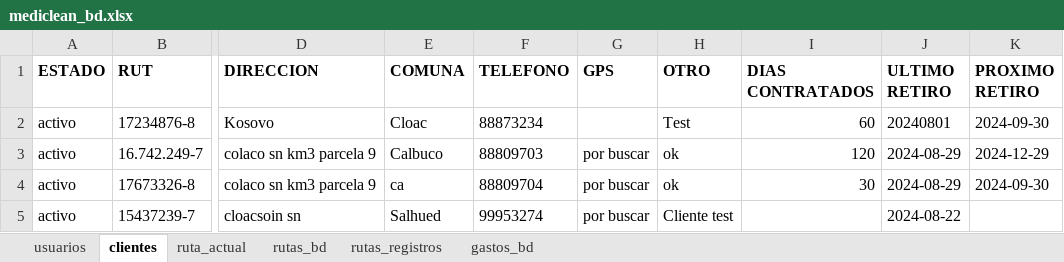
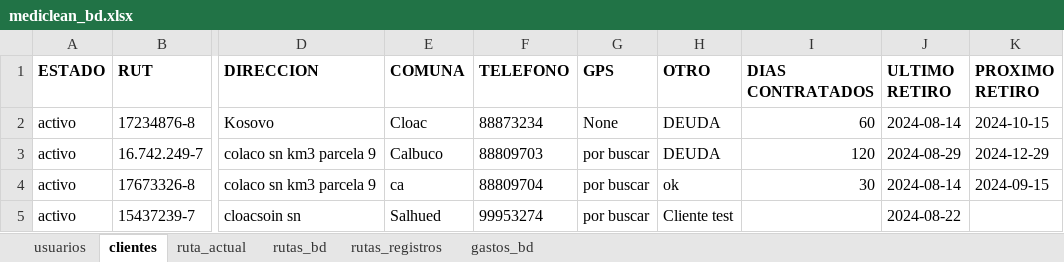
Before and after one commit to Ishovias/mc-ruta-admin, an Excel workbook: bd/mediclean_bd.xlsx, sheet clientes, drawn as a sheet; only a part is shown, gaps mark what is left out; values as stored, in another font and other column widths than the file's, no borders; the diff names each change by its address in the sheet, - before the commit and + after, or states it on an @@ line.

Commit message:
Trabajando en estilos en rutaactual para marcar a clientes con DEUDA

```diff
--- a/bd/mediclean_bd.xlsx (sheet clientes)
+++ b/bd/mediclean_bd.xlsx (sheet clientes)
-G2 (GPS): (empty)
+G2 (GPS): None
-H2 (OTRO): Test
+H2 (OTRO): DEUDA
-J2 (ULTIMO RETIRO): 20240801
+J2 (ULTIMO RETIRO): 2024-08-14
-K2 (PROXIMO RETIRO): 2024-09-30
+K2 (PROXIMO RETIRO): 2024-10-15
-H3 (OTRO): ok
+H3 (OTRO): DEUDA
-J4 (ULTIMO RETIRO): 2024-08-29
+J4 (ULTIMO RETIRO): 2024-08-14
-K4 (PROXIMO RETIRO): 2024-09-30
+K4 (PROXIMO RETIRO): 2024-09-15
```
Also changed, not shown: sheet rutas_bd, sheet ruta_actual, sheet rutas_registros, 2 other files.
